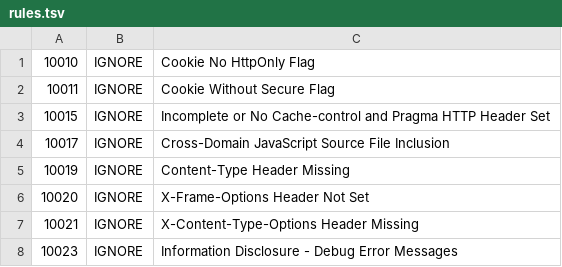
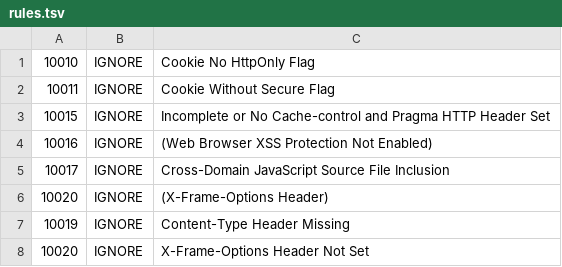
Before and after one commit to Parikesittt/simple-crud-devsecops, a TSV file: .zap/rules.tsv, drawn as a sheet; only a part is shown; the shorter side is filled out with more unchanged rows.

Commit message:
Update rules.tsv

```diff
--- a/.zap/rules.tsv
+++ b/.zap/rules.tsv
@@ -3,3 +3,5 @@
 10015	IGNORE	Incomplete or No Cache-control and Pragma HTTP Header Set
+10016	IGNORE	(Web Browser XSS Protection Not Enabled)
 10017	IGNORE	Cross-Domain JavaScript Source File Inclusion
+10020	IGNORE	(X-Frame-Options Header)
 10019	IGNORE	Content-Type Header Missing
```
